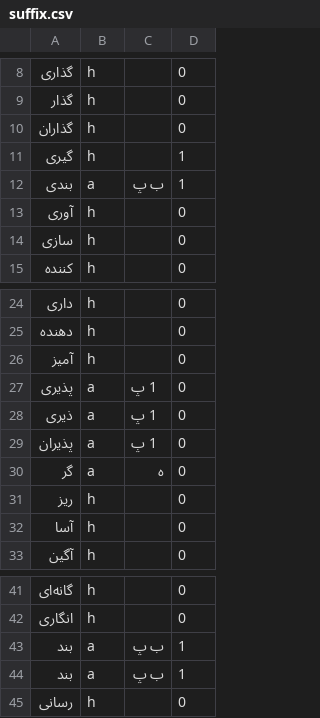
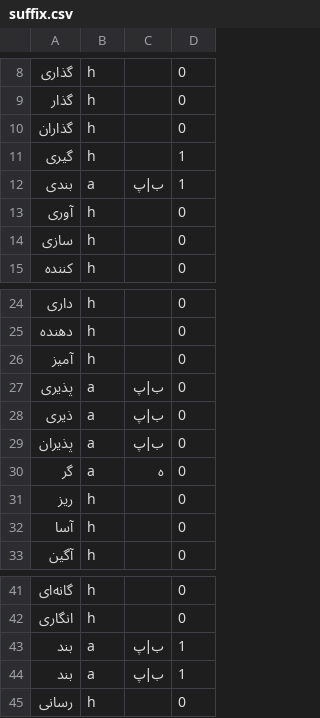
Before and after one commit to pam-lab/PrePars, a CSV file: PVC/Data/TXT/suffix.csv, drawn as a sheet; only a part is shown, gaps mark what is left out; the diff covers the shown part only.

```diff
--- a/PVC/Data/TXT/suffix.csv
+++ b/PVC/Data/TXT/suffix.csv
@@ -11,3 +11,3 @@
 گیری,h,,1
-بندی,a,ب پ,1
+بندی,a,ب|پ,1
 آوری,h,,0
@@ -26,5 +26,5 @@
 آمیز,h,,0
-پذیری,a,1 پ,0
-ذیری,a,1 پ,0
-پذیران,a,1 پ,0
+پذیری,a,ب|پ,0
+ذیری,a,ب|پ,0
+پذیران,a,ب|پ,0
 گر,a,ه,0
@@ -42,4 +42,4 @@
 انگاری,h,,0
-بند,a,ب پ,1
-بند,a,ب پ,1
+بند,a,ب|پ,1
+بند,a,ب|پ,1
 رسانی,h,,0
```
Also changed, not shown: 19 edited cells elsewhere in this file.
